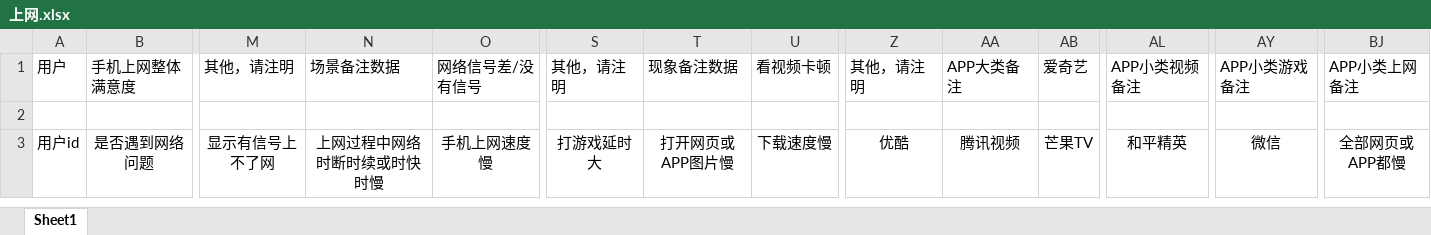
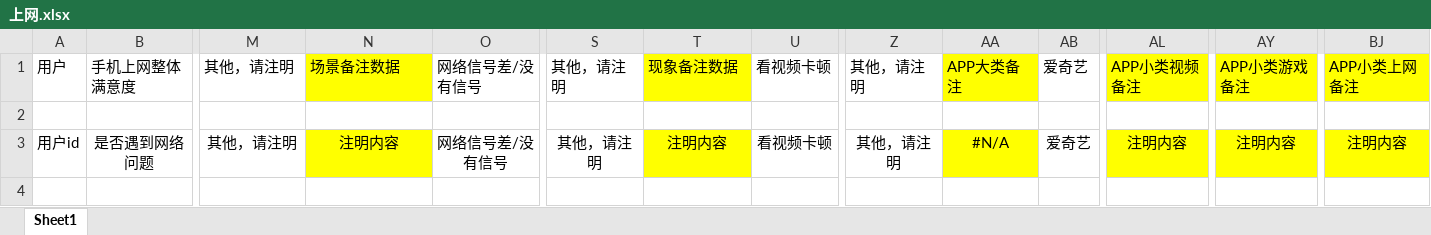
Before and after one commit to Nairuoh/mathorcup-project, an Excel workbook: dataset_back/上网.xlsx, sheet Sheet1, drawn as a sheet; only a part is shown, gaps mark what is left out; values as stored, in another font and other column widths than the file's, no borders; removed rows and columns are numbered as before the commit, all else as after; rows hold the shown columns only; the diff names each change by its address in the sheet, - before the commit and + after, or states it on an @@ line.

```diff
--- a/dataset_back/上网.xlsx (sheet Sheet1)
+++ b/dataset_back/上网.xlsx (sheet Sheet1)
-N1 fill: none
+N1 fill: #FFFF00
-T1 fill: none
+T1 fill: #FFFF00
-AA1 fill: none
+AA1 fill: #FFFF00
-AL1 fill: none
+AL1 fill: #FFFF00
-AY1 fill: none
+AY1 fill: #FFFF00
-BJ1 fill: none
+BJ1 fill: #FFFF00
-row 3: 用户id | 是否遇到网络问题 | 显示有信号上不了网 | 上网过程中网络时断时续或时快时慢 | 手机上网速度慢 | 打游戏延时大 | 打开网页或APP图片慢 | 下载速度慢 | 优酷 | 腾讯视频 | 芒果TV | 和平精英 | 微信 | 全部网页或APP都慢
+row 3: 用户id | 是否遇到网络问题 | 其他，请注明 | 注明内容 | 网络信号差/没有信号 | 其他，请注明 | 注明内容 | 看视频卡顿 | 其他，请注明 | #N/A | 爱奇艺 | 注明内容 | 注明内容 | 注明内容
+row 4: (empty)
```
Also changed, not shown: 7 other files.
